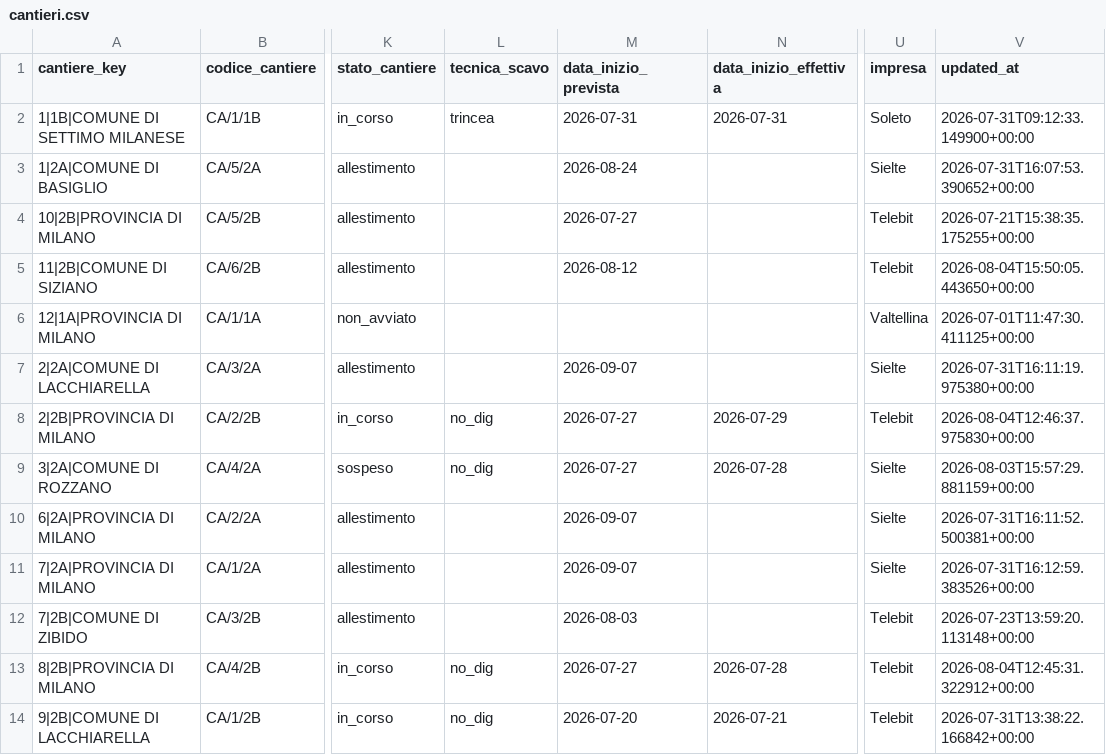
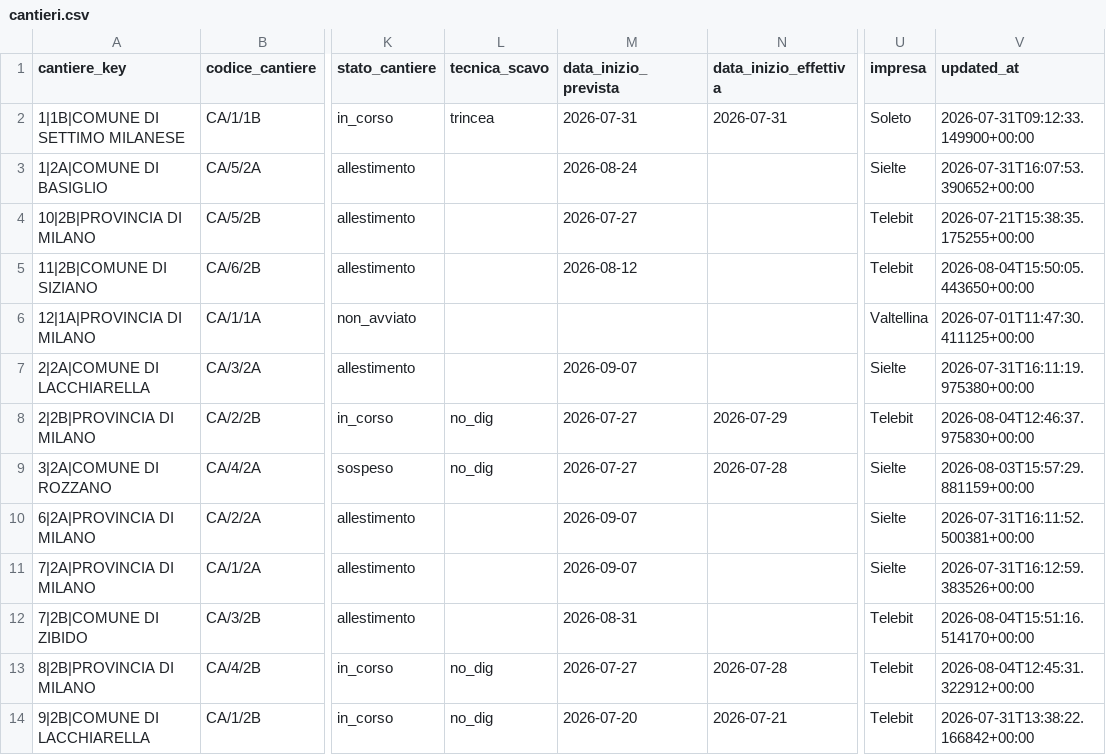
Before and after one commit to ENRI-RDS/dashboard, a CSV file: cantieri.csv, drawn as a sheet; only a part is shown, gaps mark what is left out; the diff names each change by its address in the sheet, - before the commit and + after, or states it on an @@ line.

Commit message:
Auto-update cantieri.csv via approvazione admin [skip ci]

```diff
--- a/cantieri.csv
+++ b/cantieri.csv
-M12 (data_inizio_prevista): 2026-08-03
+M12 (data_inizio_prevista): 2026-08-31
-V12 (updated_at): 2026-07-23T13:59:20.113148+00:00
+V12 (updated_at): 2026-08-04T15:51:16.514170+00:00
```
